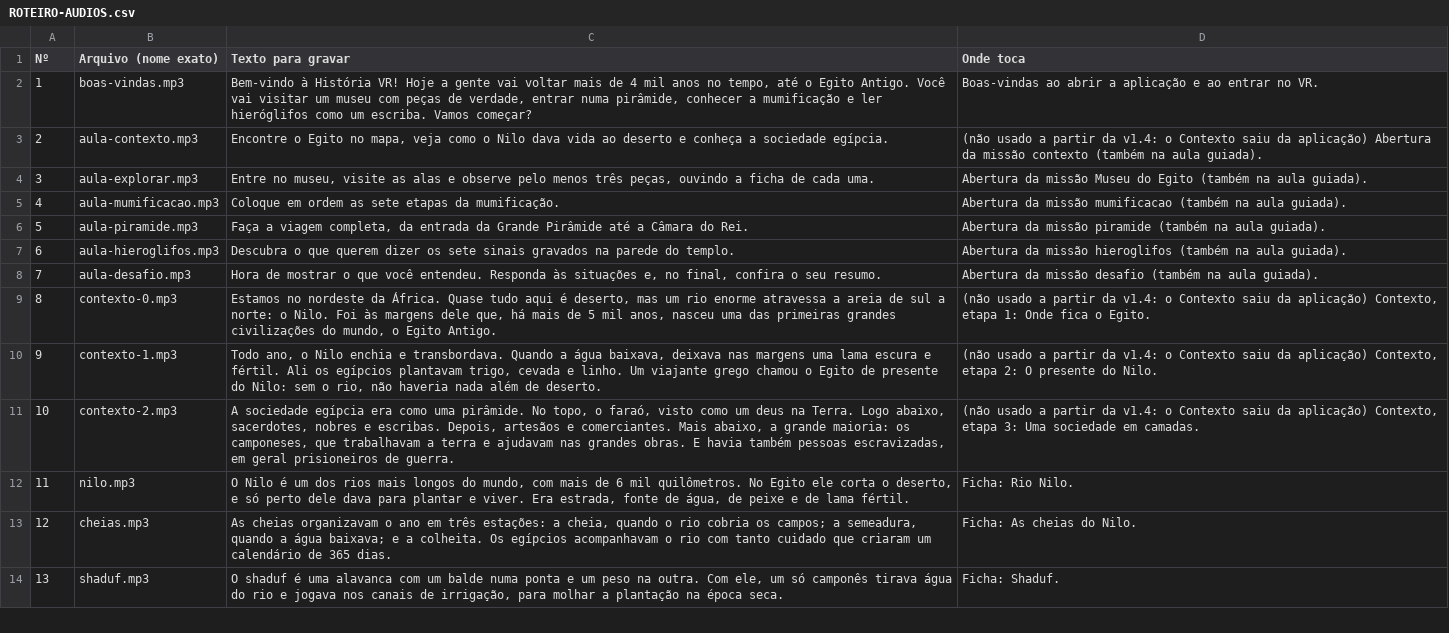
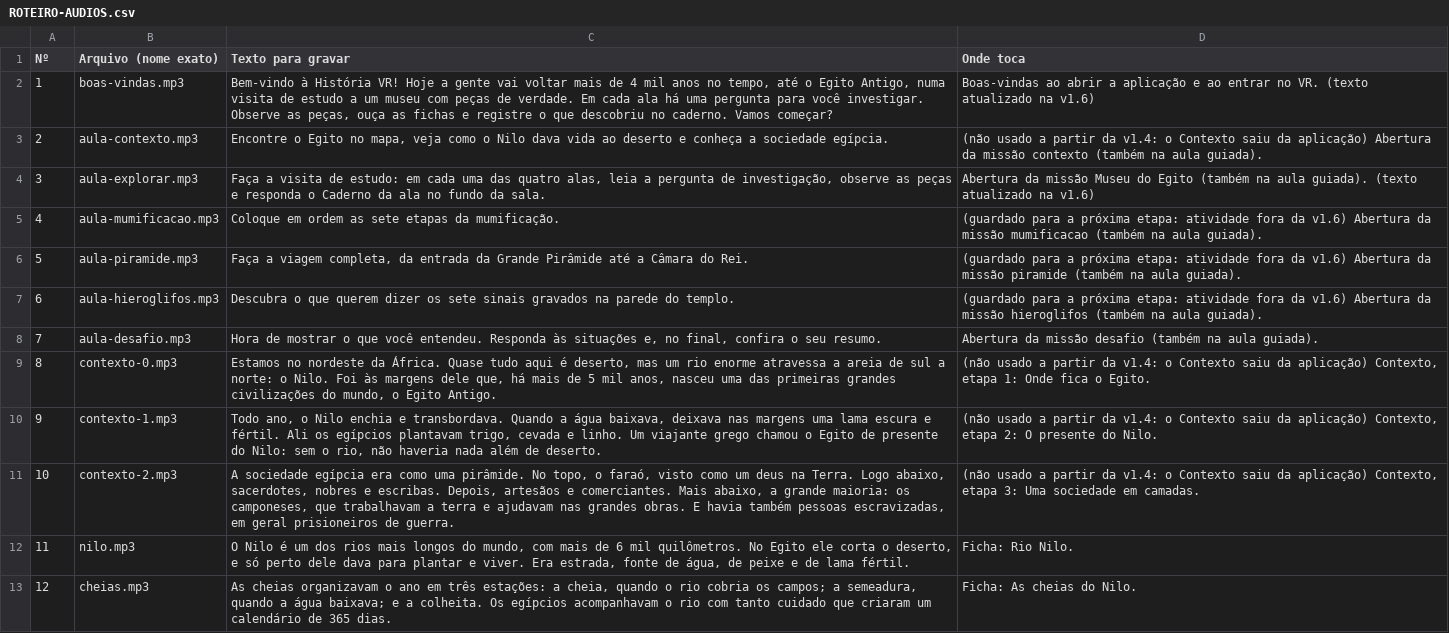
Before and after one commit to Newpc-Alan/portal-360-vr, a CSV file: apps/historia/ROTEIRO-AUDIOS.csv, drawn as a sheet; only a part is shown; the shorter side is filled out with more unchanged rows; the diff covers the shown part only.

```diff
--- a/apps/historia/ROTEIRO-AUDIOS.csv
+++ b/apps/historia/ROTEIRO-AUDIOS.csv
@@ -1,8 +1,8 @@
 "Nº";"Arquivo (nome exato)";"Texto para gravar";"Onde toca"
-"1";"boas-vindas.mp3";"Bem-vindo à História VR! Hoje a gente vai voltar mais de 4 mil anos no tempo, até o Egito Antigo. Você vai visitar um museu com peças de verdade, entrar numa pirâmide, conhecer a mumificação e ler hieróglifos como um escriba. Vamos começar?";"Boas-vindas ao abrir a aplicação e ao entrar no VR."
+"1";"boas-vindas.mp3";"Bem-vindo à História VR! Hoje a gente vai voltar mais de 4 mil anos no tempo, até o Egito Antigo, numa visita de estudo a um museu com peças de verdade. Em cada ala há uma pergunta para você investigar. Observe as peças, ouça as fichas e registre o que descobriu no caderno. Vamos começar?";"Boas-vindas ao abrir a aplicação e ao entrar no VR. (texto atualizado na v1.6)"
 "2";"aula-contexto.mp3";"Encontre o Egito no mapa, veja como o Nilo dava vida ao deserto e conheça a sociedade egípcia.";"(não usado a partir da v1.4: o Contexto saiu da aplicação) Abertura da missão contexto (também na aula guiada)."
-"3";"aula-explorar.mp3";"Entre no museu, visite as alas e observe pelo menos três peças, ouvindo a ficha de cada uma.";"Abertura da missão Museu do Egito (também na aula guiada)."
-"4";"aula-mumificacao.mp3";"Coloque em ordem as sete etapas da mumificação.";"Abertura da missão mumificacao (também na aula guiada)."
-"5";"aula-piramide.mp3";"Faça a viagem completa, da entrada da Grande Pirâmide até a Câmara do Rei.";"Abertura da missão piramide (também na aula guiada)."
-"6";"aula-hieroglifos.mp3";"Descubra o que querem dizer os sete sinais gravados na parede do templo.";"Abertura da missão hieroglifos (também na aula guiada)."
+"3";"aula-explorar.mp3";"Faça a visita de estudo: em cada uma das quatro alas, leia a pergunta de investigação, observe as peças e responda o Caderno da ala no fundo da sala.";"Abertura da missão Museu do Egito (também na aula guiada). (texto atualizado na v1.6)"
+"4";"aula-mumificacao.mp3";"Coloque em ordem as sete etapas da mumificação.";"(guardado para a próxima etapa: atividade fora da v1.6) Abertura da missão mumificacao (também na aula guiada)."
+"5";"aula-piramide.mp3";"Faça a viagem completa, da entrada da Grande Pirâmide até a Câmara do Rei.";"(guardado para a próxima etapa: atividade fora da v1.6) Abertura da missão piramide (também na aula guiada)."
+"6";"aula-hieroglifos.mp3";"Descubra o que querem dizer os sete sinais gravados na parede do templo.";"(guardado para a próxima etapa: atividade fora da v1.6) Abertura da missão hieroglifos (também na aula guiada)."
 "7";"aula-desafio.mp3";"Hora de mostrar o que você entendeu. Responda às situações e, no final, confira o seu resumo.";"Abertura da missão desafio (também na aula guiada)."
```
Also changed, not shown: 24 edited cells elsewhere in this file, 10 other files.
